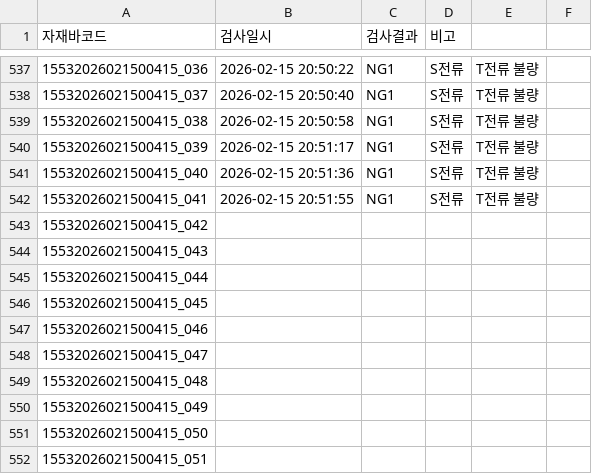
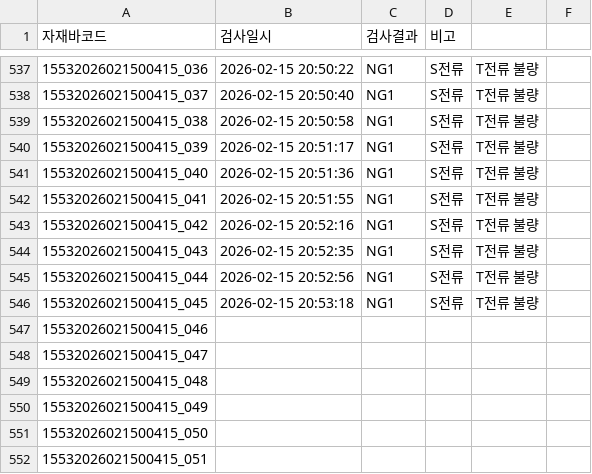
Before and after one commit to samcho93/fandata, a CSV file: Result/20260215/PWO202602-0038_20260215_1150-1740.csv, drawn as a sheet; only a part is shown, gaps mark what is left out.

```diff
--- a/Result/20260215/PWO202602-0038_20260215_1150-1740.csv
+++ b/Result/20260215/PWO202602-0038_20260215_1150-1740.csv
@@ -542,6 +542,6 @@
 15532026021500415_041,2026-02-15 20:51:55,NG1,S전류, T전류 불량
-15532026021500415_042,,,
-15532026021500415_043,,,
-15532026021500415_044,,,
-15532026021500415_045,,,
+15532026021500415_042,2026-02-15 20:52:16,NG1,S전류, T전류 불량
+15532026021500415_043,2026-02-15 20:52:35,NG1,S전류, T전류 불량
+15532026021500415_044,2026-02-15 20:52:56,NG1,S전류, T전류 불량
+15532026021500415_045,2026-02-15 20:53:18,NG1,S전류, T전류 불량
 15532026021500415_046,,,
```
Also changed, not shown: 34 other files.
